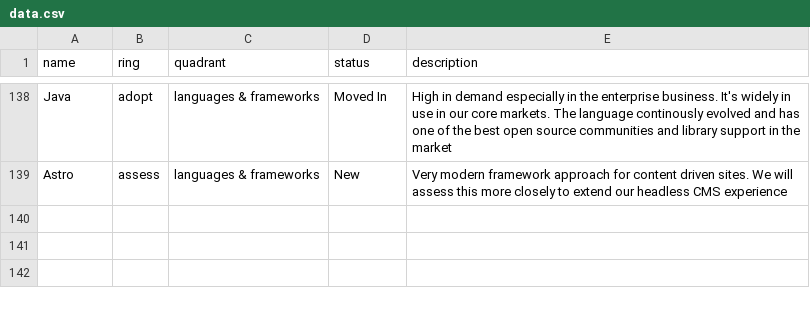
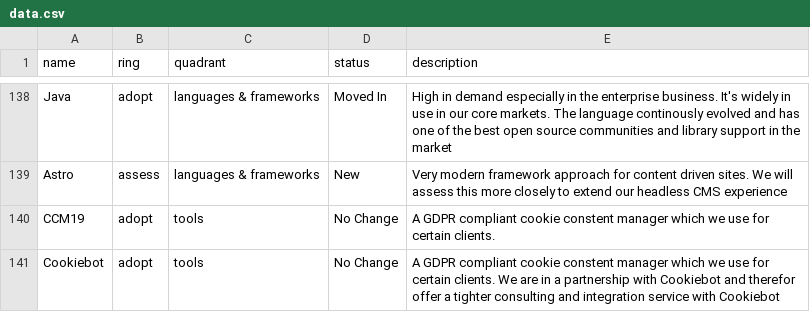
Before and after one commit to ion2s-gmbh/tech-radar, a CSV file: data.csv, drawn as a sheet; only a part is shown, gaps mark what is left out; the diff names each change by its address in the sheet, - before the commit and + after, or states it on an @@ line.

Commit message:
addition of CCM (#17)

```diff
--- a/data.csv
+++ b/data.csv
+row 140: CCM19 | adopt | tools | No Change | A GDPR compliant cookie constent manager which we use for certain clients.
+row 141: Cookiebot | adopt | tools | No Change | A GDPR compliant cookie constent manager which we use for certain clients. We are in a partnership with Cookiebot and therefor offer a tighter consulting and integration service with Cookiebot
```
